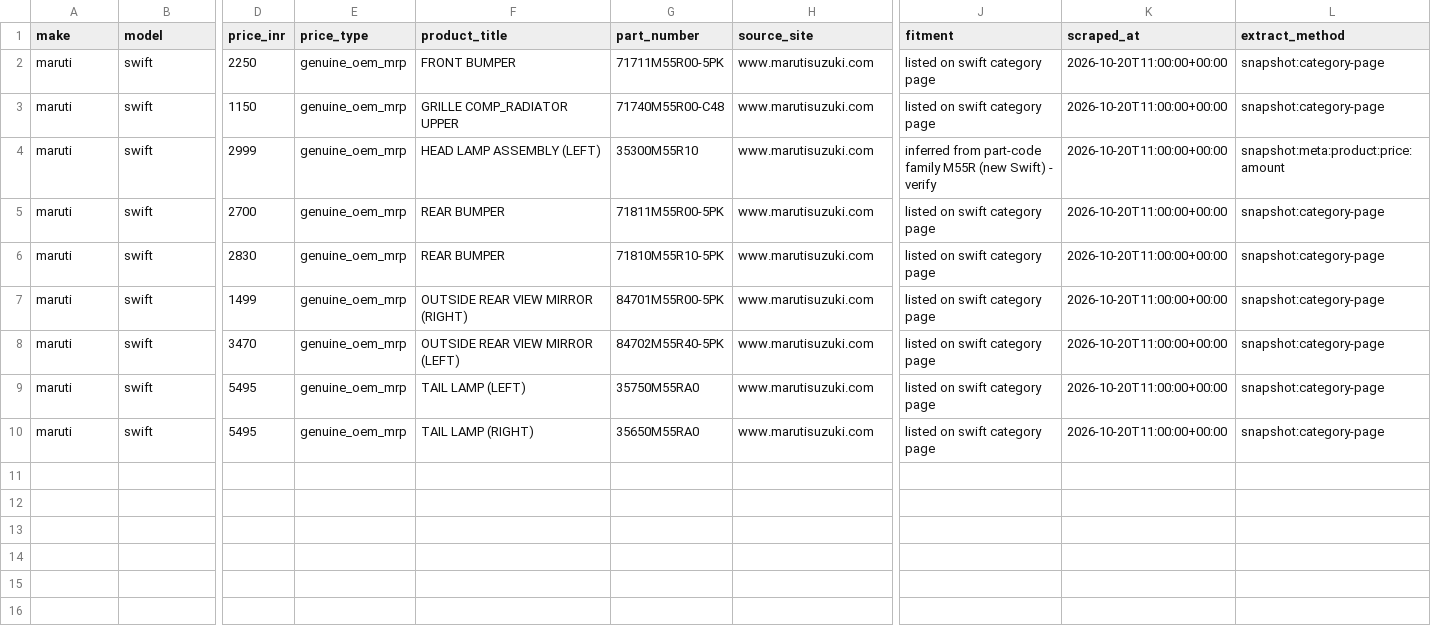
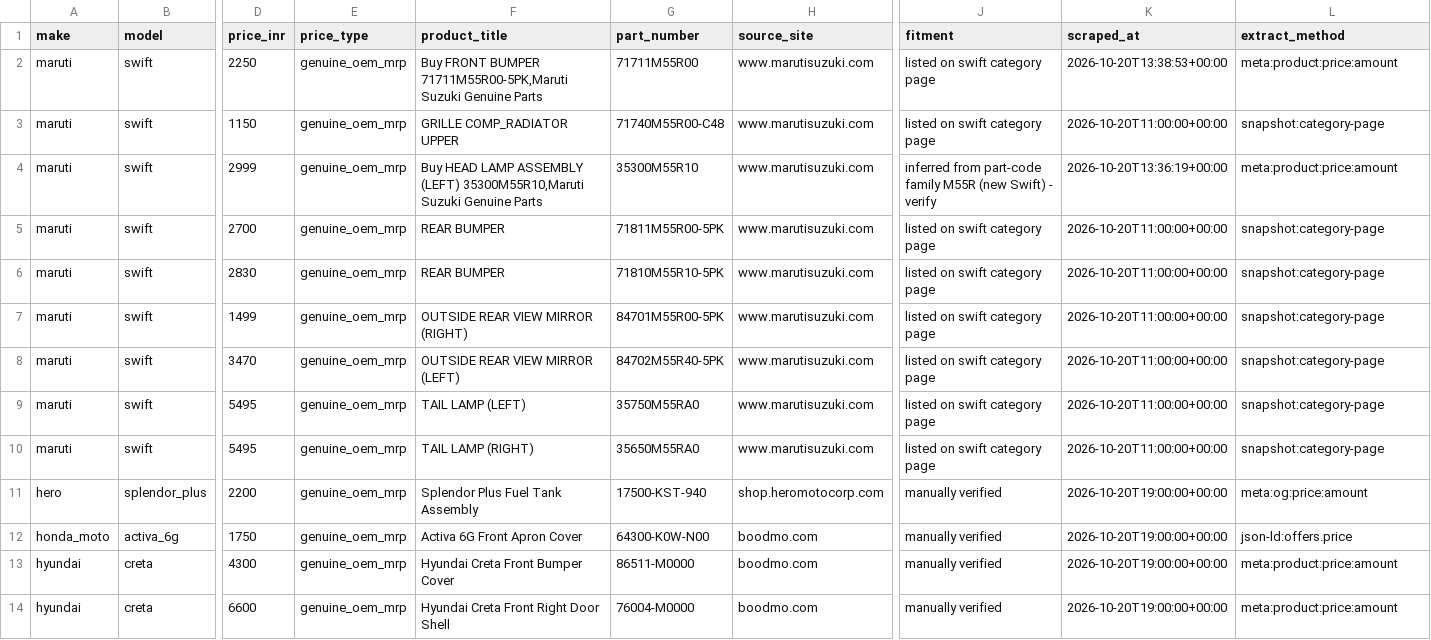
Before and after one commit to PrakharYadav2006/autosettle, a CSV file: external_prices.csv, drawn as a sheet; only a part is shown, gaps mark what is left out; rows hold the shown columns only; the diff names each change by its address in the sheet, - before the commit and + after, or states it on an @@ line.

Commit message:
Update external_prices.csv

```diff
--- a/external_prices.csv
+++ b/external_prices.csv
-F2 (product_title): FRONT BUMPER
+F2 (product_title): Buy FRONT BUMPER 71711M55R00-5PK,Maruti Suzuki Genuine Parts
-G2 (part_number): 71711M55R00-5PK
+G2 (part_number): 71711M55R00
-K2 (scraped_at): 2026-10-20T11:00:00+00:00
+K2 (scraped_at): 2026-10-20T13:38:53+00:00
-L2 (extract_method): snapshot:category-page
+L2 (extract_method): meta:product:price:amount
-F4 (product_title): HEAD LAMP ASSEMBLY (LEFT)
+F4 (product_title): Buy HEAD LAMP ASSEMBLY (LEFT) 35300M55R10,Maruti Suzuki Genuine Parts
-K4 (scraped_at): 2026-10-20T11:00:00+00:00
+K4 (scraped_at): 2026-10-20T13:36:19+00:00
-L4 (extract_method): snapshot:meta:product:price:amount
+L4 (extract_method): meta:product:price:amount
+row 11: hero | splendor_plus | 2200 | genuine_oem_mrp | Splendor Plus Fuel Tank Assembly | 17500-KST-940 | shop.heromotocorp.com | manually verified | 2026-10-20T19:00:00+00:00 | meta:og:price:amount
+row 12: honda_moto | activa_6g | 1750 | genuine_oem_mrp | Activa 6G Front Apron Cover | 64300-K0W-N00 | boodmo.com | manually verified | 2026-10-20T19:00:00+00:00 | json-ld:offers.price
+row 13: hyundai | creta | 4300 | genuine_oem_mrp | Hyundai Creta Front Bumper Cover | 86511-M0000 | boodmo.com | manually verified | 2026-10-20T19:00:00+00:00 | meta:product:price:amount
+row 14: hyundai | creta | 6600 | genuine_oem_mrp | Hyundai Creta Front Right Door Shell | 76004-M0000 | boodmo.com | manually verified | 2026-10-20T19:00:00+00:00 | meta:product:price:amount
```
